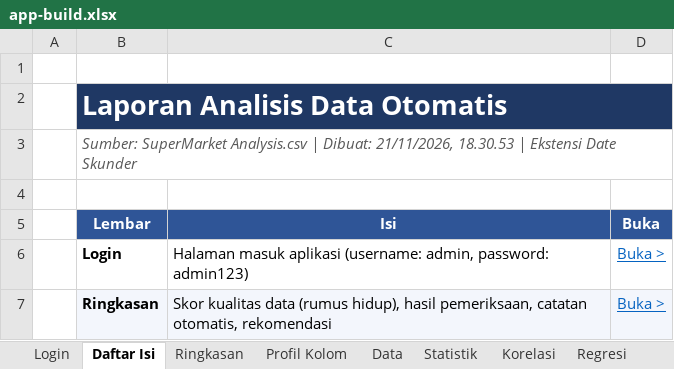
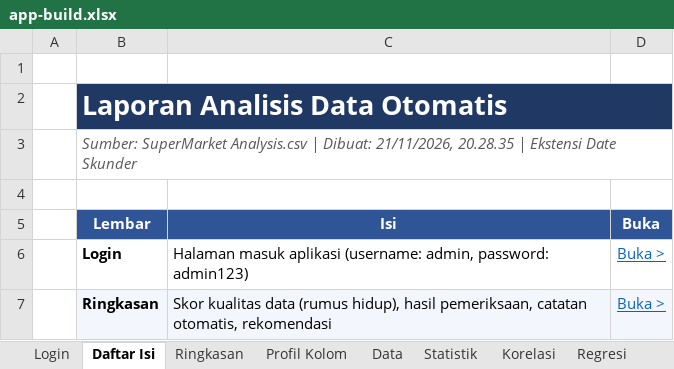
Before and after one commit to Python-Project-2/Streamlit-Launcher, an Excel workbook: tmp/app-build.xlsx, sheet Daftar Isi, drawn as a sheet; only a part is shown; values as stored, in another font and other column widths than the file's, no borders; the diff names each change by its address in the sheet, - before the commit and + after, or states it on an @@ line.

```diff
--- a/tmp/app-build.xlsx (sheet Daftar Isi)
+++ b/tmp/app-build.xlsx (sheet Daftar Isi)
-B3 (Lembar): …Dibuat: 21/11/2026, 18.30.53 | Ekstensi…
+B3 (Lembar): …Dibuat: 21/11/2026, 20.28.35 | Ekstensi…
```
Also changed, not shown: sheet Ringkasan, 17 other files.
